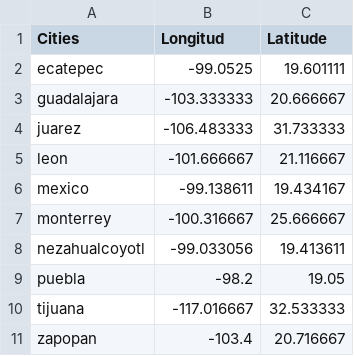
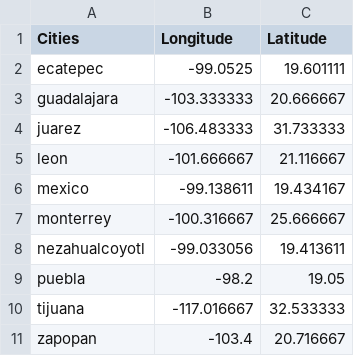
Before and after one commit to FedeSS99/MCE-TSP-Optimizacion, a CSV file: data/Top10PopCities.csv, drawn as a sheet.

Commit message:
Fix column name Top10PopCities csv

```diff
--- a/data/Top10PopCities.csv
+++ b/data/Top10PopCities.csv
@@ -1,2 +1,2 @@
-Cities,Longitud,Latitude
+Cities,Longitude,Latitude
 ecatepec,-99.0525,19.601111
```
